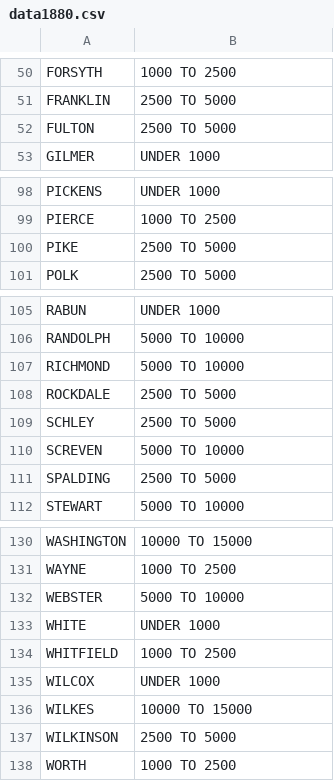
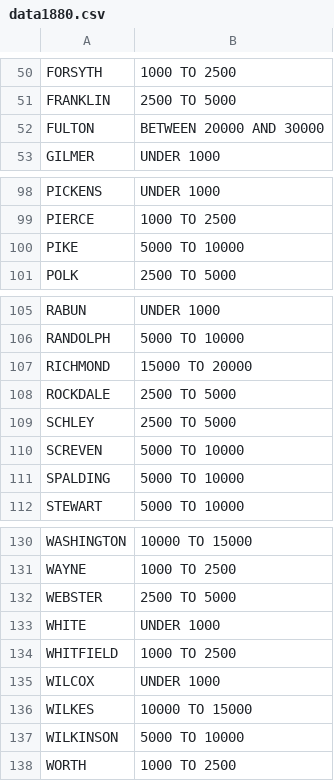
Before and after one commit to yangdanny97/dubois-challenge-2024-d3js, a CSV file: week1-print06/data1880.csv, drawn as a sheet; only a part is shown, gaps mark what is left out; the diff covers the shown part only.

```diff
--- a/week1-print06/data1880.csv
+++ b/week1-print06/data1880.csv
@@ -51,3 +51,3 @@ FORSYTH,1000 TO 2500
 FRANKLIN,2500 TO 5000
-FULTON,2500 TO 5000
+FULTON,BETWEEN 20000 AND 30000
 GILMER,UNDER 1000
@@ -99,3 +99,3 @@ PICKENS,UNDER 1000
 PIERCE,1000 TO 2500
-PIKE,2500 TO 5000
+PIKE,5000 TO 10000
 POLK,2500 TO 5000
@@ -106,3 +106,3 @@ RABUN,UNDER 1000
 RANDOLPH,5000 TO 10000
-RICHMOND,5000 TO 10000
+RICHMOND,15000 TO 20000
 ROCKDALE,2500 TO 5000
@@ -110,3 +110,3 @@ SCHLEY,2500 TO 5000
 SCREVEN,5000 TO 10000
-SPALDING,2500 TO 5000
+SPALDING,5000 TO 10000
 STEWART,5000 TO 10000
@@ -131,3 +131,3 @@ WASHINGTON,10000 TO 15000
 WAYNE,1000 TO 2500
-WEBSTER,5000 TO 10000
+WEBSTER,2500 TO 5000
 WHITE,UNDER 1000
@@ -136,3 +136,3 @@ WILCOX,UNDER 1000
 WILKES,10000 TO 15000
-WILKINSON,2500 TO 5000
+WILKINSON,5000 TO 10000
 WORTH,1000 TO 2500
```
Also changed, not shown: 7 edited cells elsewhere in this file, week1-print06/data1870.csv.
